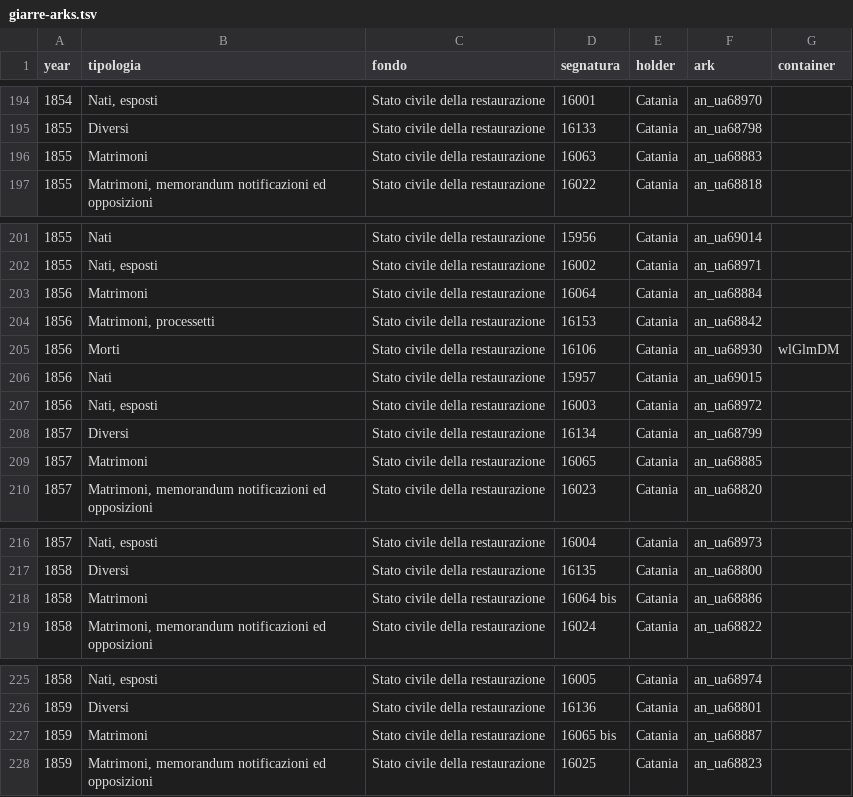
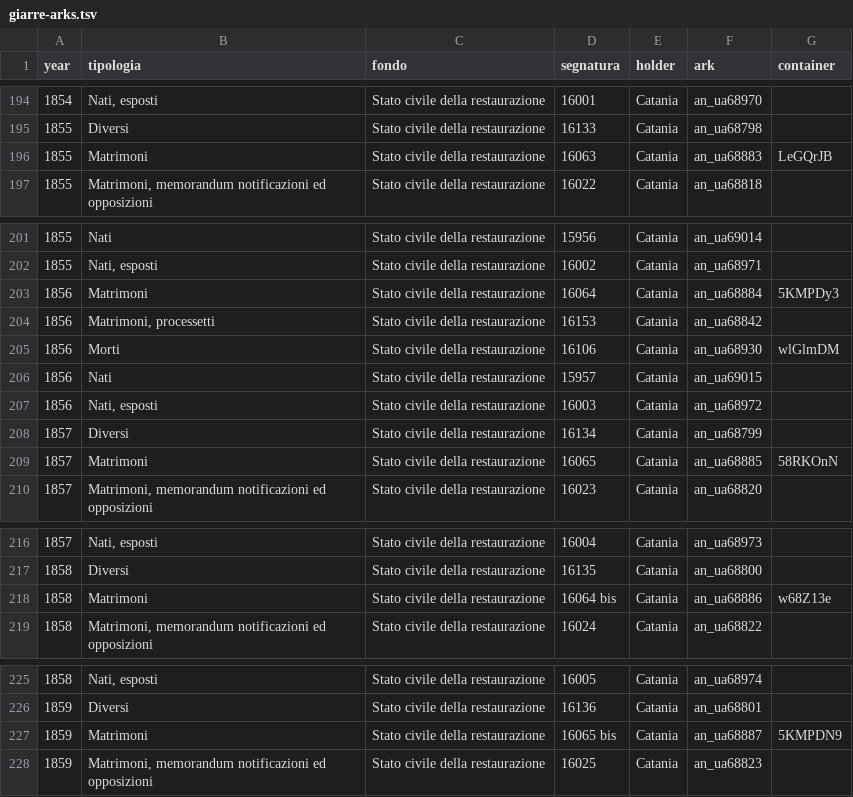
Before and after one commit to daviddef/TheMazza, a TSV file: data/giarre-arks.tsv, drawn as a sheet; only a part is shown, gaps mark what is left out; the diff covers the shown part only.

```diff
--- a/data/giarre-arks.tsv
+++ b/data/giarre-arks.tsv
@@ -195,3 +195,3 @@ year	tipologia	fondo	segnatura	holder	ark	container
 1855	Diversi	Stato civile della restaurazione	16133	Catania	an_ua68798	
-1855	Matrimoni	Stato civile della restaurazione	16063	Catania	an_ua68883	
+1855	Matrimoni	Stato civile della restaurazione	16063	Catania	an_ua68883	LeGQrJB
 1855	Matrimoni, memorandum notificazioni ed opposizioni	Stato civile della restaurazione	16022	Catania	an_ua68818	
@@ -202,3 +202,3 @@ year	tipologia	fondo	segnatura	holder	ark	container
 1855	Nati, esposti	Stato civile della restaurazione	16002	Catania	an_ua68971	
-1856	Matrimoni	Stato civile della restaurazione	16064	Catania	an_ua68884	
+1856	Matrimoni	Stato civile della restaurazione	16064	Catania	an_ua68884	5KMPDy3
 1856	Matrimoni, processetti	Stato civile della restaurazione	16153	Catania	an_ua68842	
@@ -208,3 +208,3 @@ year	tipologia	fondo	segnatura	holder	ark	container
 1857	Diversi	Stato civile della restaurazione	16134	Catania	an_ua68799	
-1857	Matrimoni	Stato civile della restaurazione	16065	Catania	an_ua68885	
+1857	Matrimoni	Stato civile della restaurazione	16065	Catania	an_ua68885	58RKOnN
 1857	Matrimoni, memorandum notificazioni ed opposizioni	Stato civile della restaurazione	16023	Catania	an_ua68820	
@@ -217,3 +217,3 @@ year	tipologia	fondo	segnatura	holder	ark	container
 1858	Diversi	Stato civile della restaurazione	16135	Catania	an_ua68800	
-1858	Matrimoni	Stato civile della restaurazione	16064 bis	Catania	an_ua68886	
+1858	Matrimoni	Stato civile della restaurazione	16064 bis	Catania	an_ua68886	w68Z13e
 1858	Matrimoni, memorandum notificazioni ed opposizioni	Stato civile della restaurazione	16024	Catania	an_ua68822	
@@ -226,3 +226,3 @@ year	tipologia	fondo	segnatura	holder	ark	container
 1859	Diversi	Stato civile della restaurazione	16136	Catania	an_ua68801	
-1859	Matrimoni	Stato civile della restaurazione	16065 bis	Catania	an_ua68887	
+1859	Matrimoni	Stato civile della restaurazione	16065 bis	Catania	an_ua68887	5KMPDN9
 1859	Matrimoni, memorandum notificazioni ed opposizioni	Stato civile della restaurazione	16025	Catania	an_ua68823	
```
Also changed, not shown: 11 edited cells elsewhere in this file, data/searched.tsv, 5 other files.
